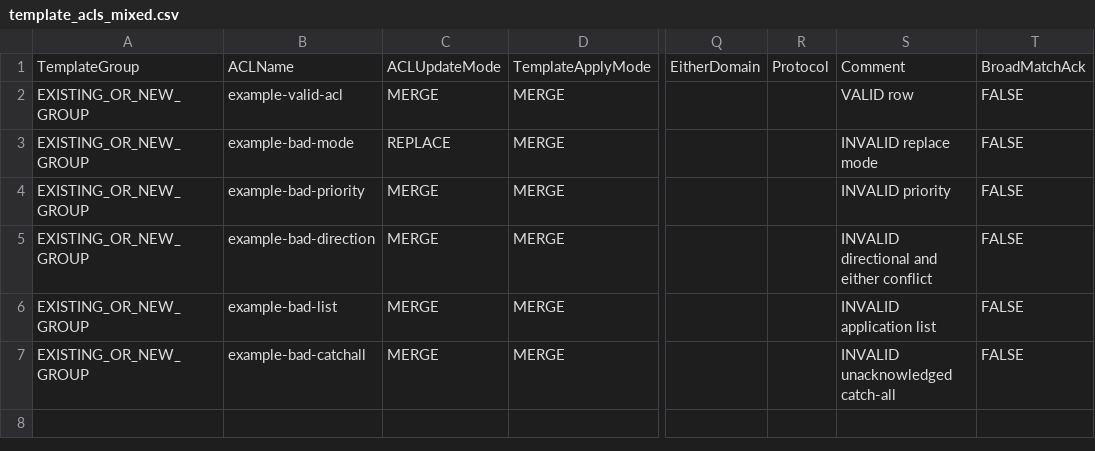
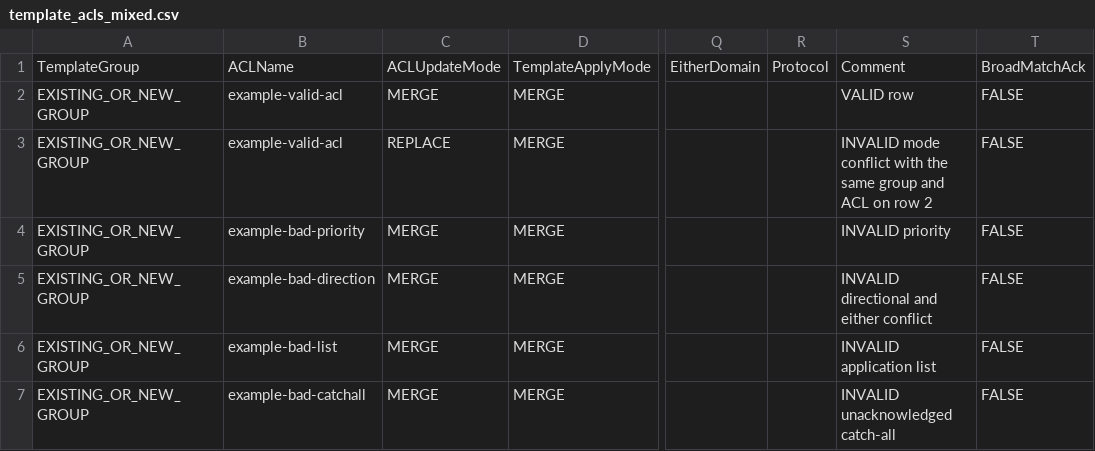
Before and after one commit to Crypto-Gi/edgeconnect-orchestrator-automation, a CSV file: examples/edgeconnect/template_acls_mixed.csv, drawn as a sheet; only a part is shown, gaps mark what is left out; the diff names each change by its address in the sheet, - before the commit and + after, or states it on an @@ line.

```diff
--- a/examples/edgeconnect/template_acls_mixed.csv
+++ b/examples/edgeconnect/template_acls_mixed.csv
-B3: example-bad-mode
+B3: example-valid-acl
-S3: INVALID replace mode
+S3: INVALID mode conflict with the same group and ACL on row 2
```
Also changed, not shown: 9 other files.
